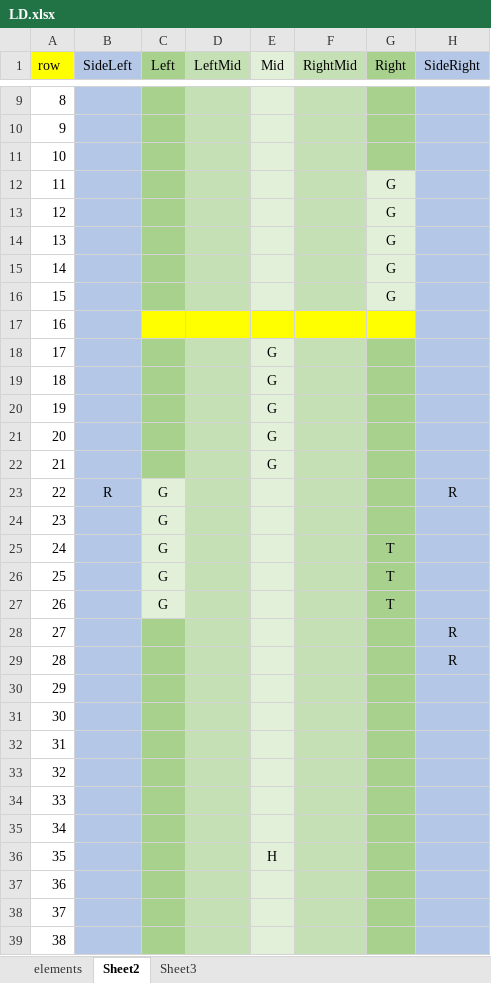
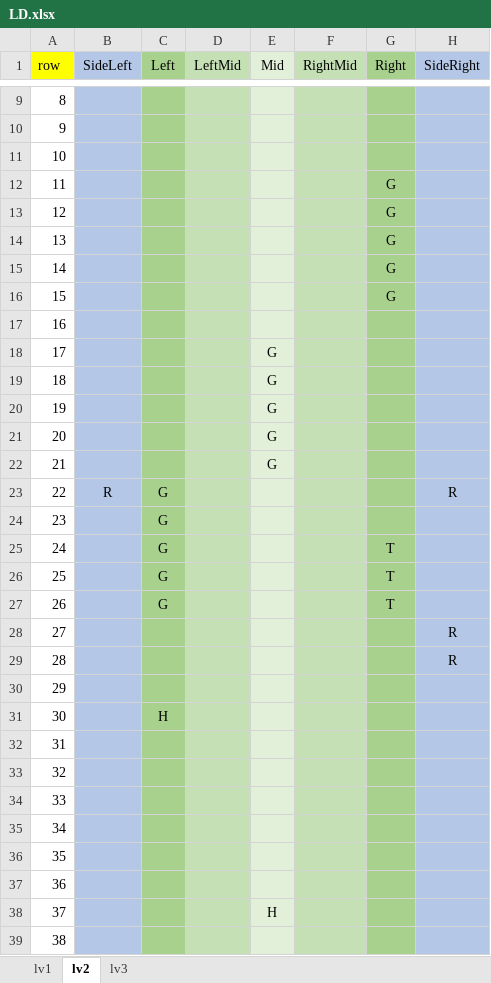
Before and after one commit to Lhr-David/My-Games, an Excel workbook: TankRunner/Assets/Resources/LD.xlsx, sheet lv2, drawn as a sheet; only a part is shown, gaps mark what is left out; values as stored, in another font and other column widths than the file's, no borders; the diff covers the shown part only; the diff names each change by its address in the sheet, - before the commit and + after, or states it on an @@ line.

```diff
--- a/TankRunner/Assets/Resources/LD.xlsx (sheet lv2)
+++ b/TankRunner/Assets/Resources/LD.xlsx (sheet lv2)
-sheet tab: elements
+sheet tab: lv1
-sheet tab: Sheet2
+sheet tab: lv2
-sheet tab: Sheet3
+sheet tab: lv3
-G12:G16 fill: #E2F0D9
+G12:G16 fill: #A9D18E
-C17 fill: #FFFF00
+C17 fill: #A9D18E
-D17 fill: #FFFF00
+D17 fill: #C5E0B4
-E17 fill: #FFFF00
+E17 fill: #E2F0D9
-F17 fill: #FFFF00
+F17 fill: #C5E0B4
-G17 fill: #FFFF00
+G17 fill: #A9D18E
-C23:C27 fill: #E2F0D9
+C23:C27 fill: #A9D18E
-C31 (Left): (empty)
+C31 (Left): H
-E36 (Mid): H
+E36 (Mid): (empty)
-E38 (Mid): (empty)
+E38 (Mid): H
```
Also changed, not shown: cell formats elsewhere in this sheet, sheet lv3, sheet lv1, 10 other files.
